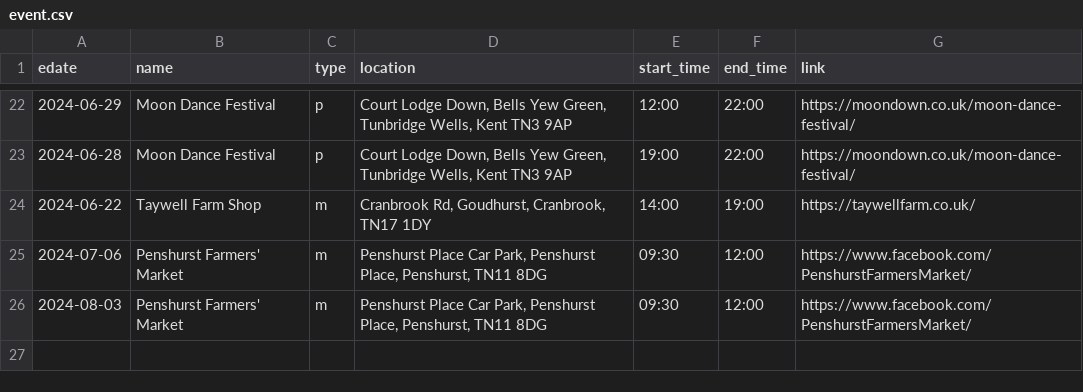
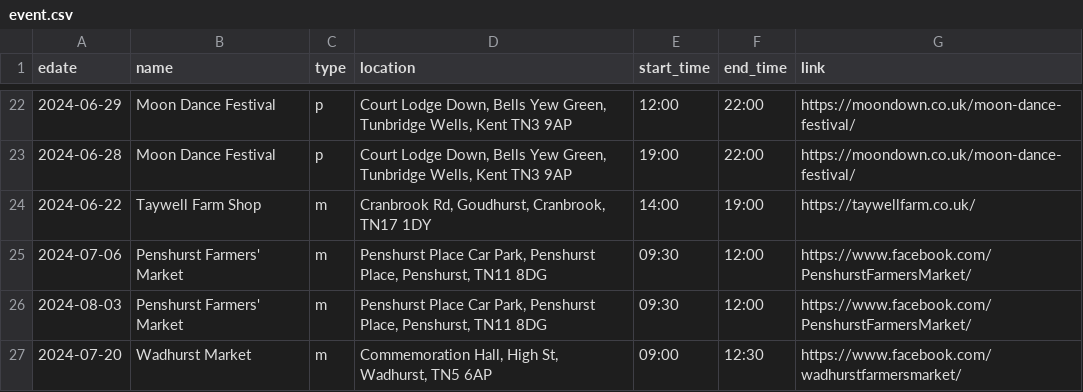
Before and after one commit to sela/amthuc-viet, a CSV file: _data/event.csv, drawn as a sheet; only a part is shown, gaps mark what is left out; the diff names each change by its address in the sheet, - before the commit and + after, or states it on an @@ line.

Commit message:
Update event.csv

```diff
--- a/_data/event.csv
+++ b/_data/event.csv
+row 27: 2024-07-20 | Wadhurst Market | m | Commemoration Hall, High St, Wadhurst, TN5 6AP | 09:00 | 12:30 | https://www.facebook.com/wadhurstfarmersmarket/
```
